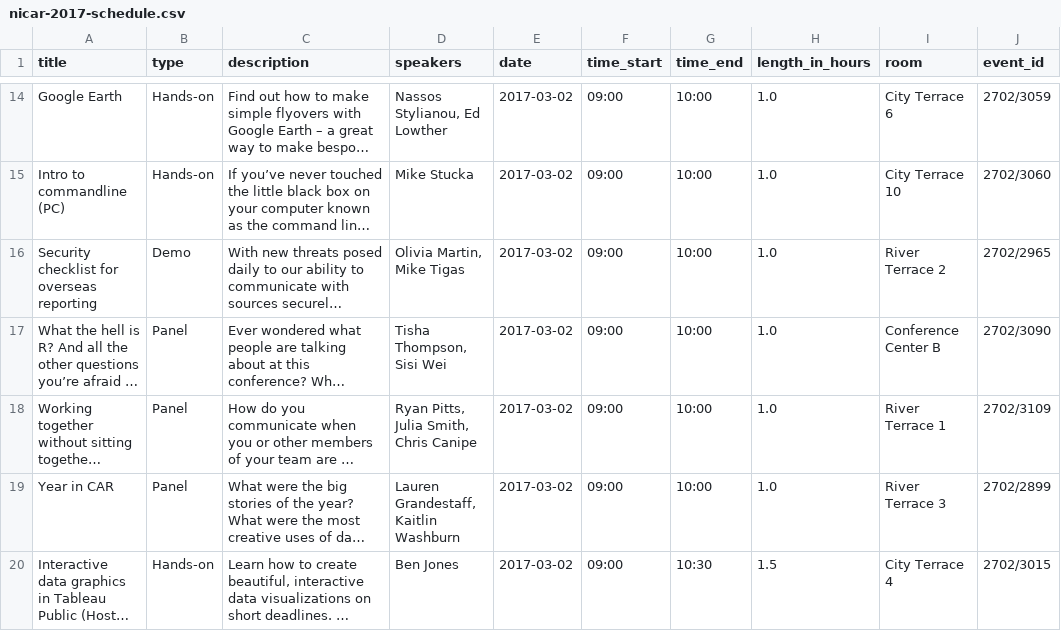
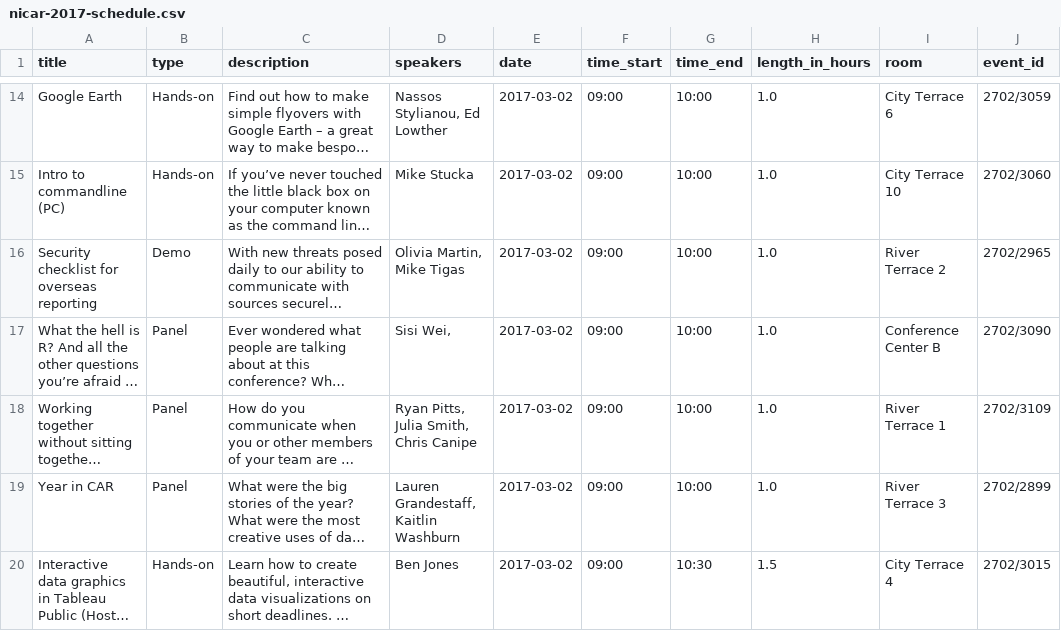
Before and after one commit to jsvine/nicar-2017-schedule, a CSV file: schedule/nicar-2017-schedule.csv, drawn as a sheet; only a part is shown, gaps mark what is left out; long unchanged cells end in …; the diff covers the shown part only; the diff names each change by its address in the sheet, - before the commit and + after, or states it on an @@ line.

Commit message:
Update schedule; mostly tweaks to speaker lists

```diff
--- a/schedule/nicar-2017-schedule.csv
+++ b/schedule/nicar-2017-schedule.csv
-D17 (speakers): Tisha Thompson, Sisi Wei
+D17 (speakers): Sisi Wei,
```
Also changed, not shown: 7 edited cells elsewhere in this file, 2 other files.
